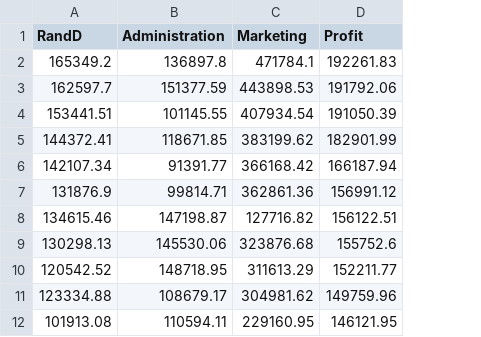
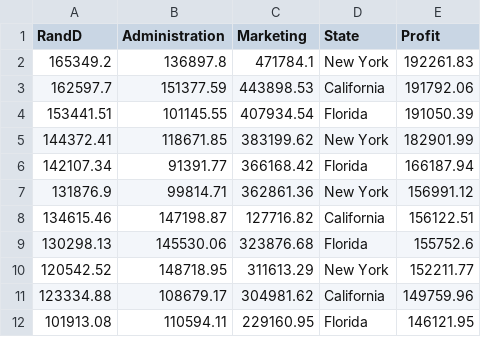
Before and after one commit to eswaribala/rpskpmgmlmay2022, a CSV file: day2/linearregression/50_Startups.csv, drawn as a sheet; only a part is shown; the diff names each change by its address in the sheet, - before the commit and + after, or states it on an @@ line.

```diff
--- a/day2/linearregression/50_Startups.csv
+++ b/day2/linearregression/50_Startups.csv
+column D (State), rows 2-12: New York | California | Florida | New York | Florida | New York | California | Florida | New York | California | Florida
```
Also changed, not shown: 1 other file.
